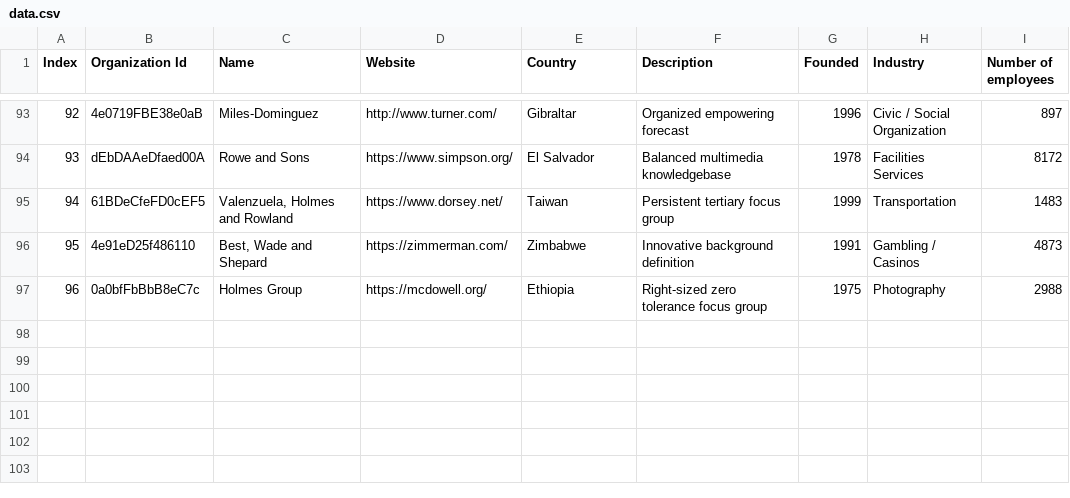
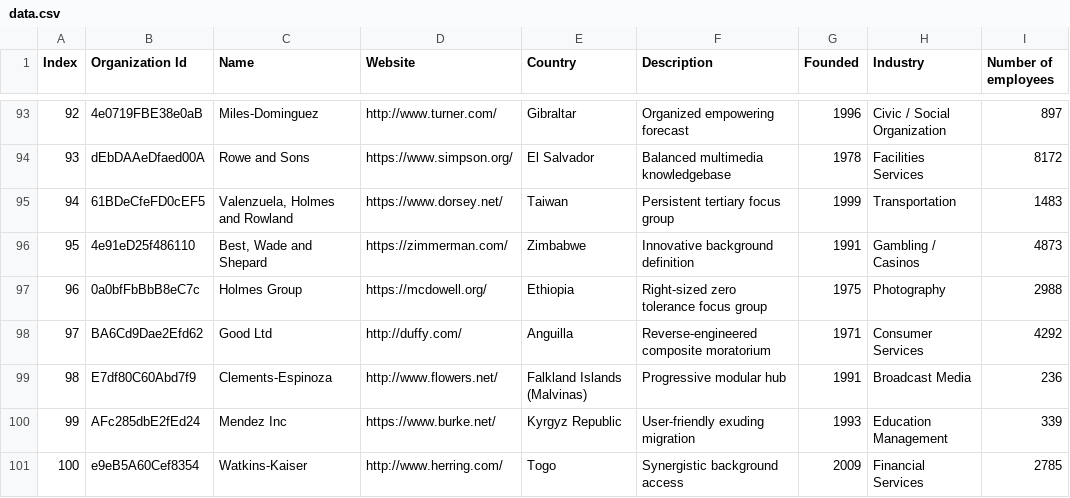
Before and after one commit to ven-neenopal/dbt_clloud, a CSV file: seeds/data.csv, drawn as a sheet; only a part is shown, gaps mark what is left out.

Commit message:
Update data.csv

```diff
--- a/seeds/data.csv
+++ b/seeds/data.csv
@@ -97 +97,5 @@ Index,Organization Id,Name,Website,Country,Description,Founded,Industry,Number o
 96,0a0bfFbBbB8eC7c,Holmes Group,https://mcdowell.org/,Ethiopia,Right-sized zero tolerance focus group,1975,Photography,2988
+97,BA6Cd9Dae2Efd62,Good Ltd,http://duffy.com/,Anguilla,Reverse-engineered composite moratorium,1971,Consumer Services,4292
+98,E7df80C60Abd7f9,Clements-Espinoza,http://www.flowers.net/,Falkland Islands (Malvinas),Progressive modular hub,1991,Broadcast Media,236
+99,AFc285dbE2fEd24,Mendez Inc,https://www.burke.net/,Kyrgyz Republic,User-friendly exuding migration,1993,Education Management,339
+100,e9eB5A60Cef8354,Watkins-Kaiser,http://www.herring.com/,Togo,Synergistic background access,2009,Financial Services,2785
```
